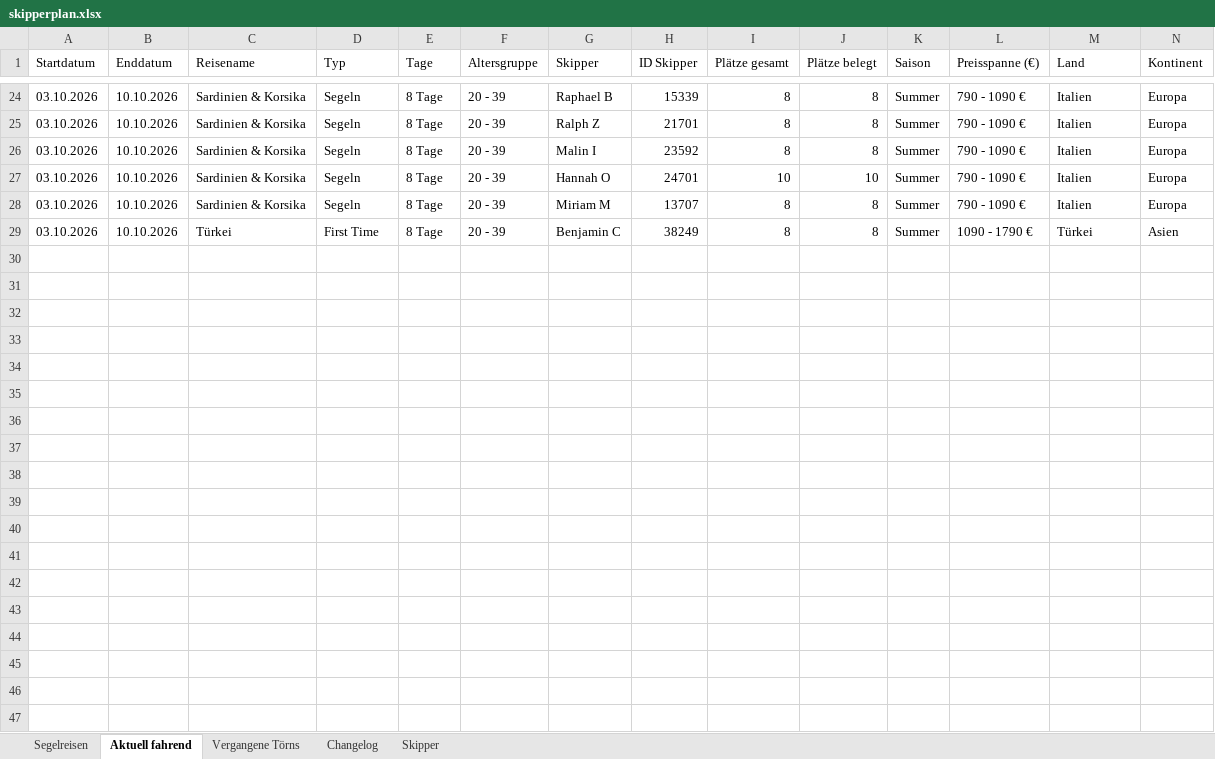
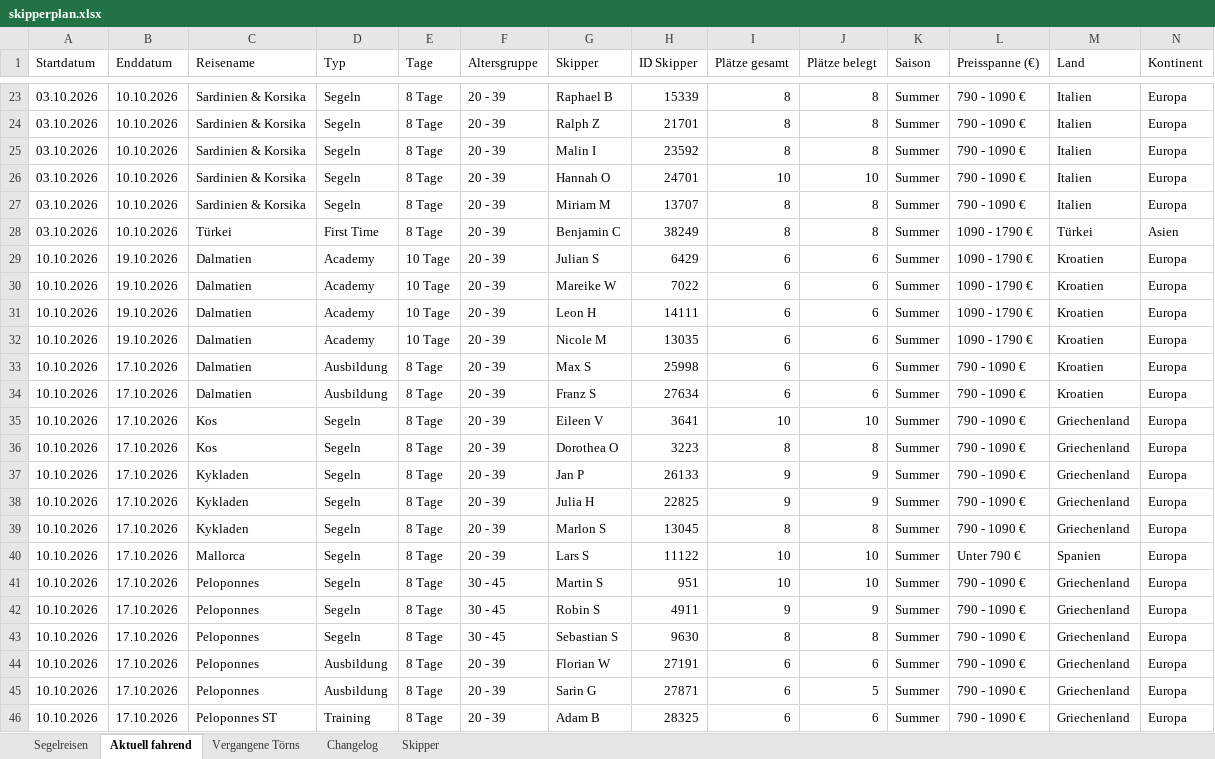
Before and after one commit to WolkeYachting/Skipperplan, an Excel workbook: skipperplan.xlsx, sheet Aktuell fahrend, drawn as a sheet; only a part is shown, gaps mark what is left out; values as stored, in another font and other column widths than the file's, no cell formats; rows hold the shown columns only; the diff covers the shown part only; the diff names each change by its address in the sheet, - before the commit and + after, or states it on an @@ line.

```diff
--- a/skipperplan.xlsx (sheet Aktuell fahrend)
+++ b/skipperplan.xlsx (sheet Aktuell fahrend)
+row 29: 10.10.2026 | 19.10.2026 | Dalmatien | Academy | 10 Tage | 20 - 39 | Julian S | 6429 | 6 | 6 | Summer | 1090 - 1790 € | Kroatien | Europa
+row 30: 10.10.2026 | 19.10.2026 | Dalmatien | Academy | 10 Tage | 20 - 39 | Mareike W | 7022 | 6 | 6 | Summer | 1090 - 1790 € | Kroatien | Europa
+row 31: 10.10.2026 | 19.10.2026 | Dalmatien | Academy | 10 Tage | 20 - 39 | Leon H | 14111 | 6 | 6 | Summer | 1090 - 1790 € | Kroatien | Europa
+row 32: 10.10.2026 | 19.10.2026 | Dalmatien | Academy | 10 Tage | 20 - 39 | Nicole M | 13035 | 6 | 6 | Summer | 1090 - 1790 € | Kroatien | Europa
+row 33: 10.10.2026 | 17.10.2026 | Dalmatien | Ausbildung | 8 Tage | 20 - 39 | Max S | 25998 | 6 | 6 | Summer | 790 - 1090 € | Kroatien | Europa
+row 34: 10.10.2026 | 17.10.2026 | Dalmatien | Ausbildung | 8 Tage | 20 - 39 | Franz S | 27634 | 6 | 6 | Summer | 790 - 1090 € | Kroatien | Europa
+row 35: 10.10.2026 | 17.10.2026 | Kos | Segeln | 8 Tage | 20 - 39 | Eileen V | 3641 | 10 | 10 | Summer | 790 - 1090 € | Griechenland | Europa
+row 36: 10.10.2026 | 17.10.2026 | Kos | Segeln | 8 Tage | 20 - 39 | Dorothea O | 3223 | 8 | 8 | Summer | 790 - 1090 € | Griechenland | Europa
+row 37: 10.10.2026 | 17.10.2026 | Kykladen | Segeln | 8 Tage | 20 - 39 | Jan P | 26133 | 9 | 9 | Summer | 790 - 1090 € | Griechenland | Europa
+row 38: 10.10.2026 | 17.10.2026 | Kykladen | Segeln | 8 Tage | 20 - 39 | Julia H | 22825 | 9 | 9 | Summer | 790 - 1090 € | Griechenland | Europa
+row 39: 10.10.2026 | 17.10.2026 | Kykladen | Segeln | 8 Tage | 20 - 39 | Marlon S | 13045 | 8 | 8 | Summer | 790 - 1090 € | Griechenland | Europa
+row 40: 10.10.2026 | 17.10.2026 | Mallorca | Segeln | 8 Tage | 20 - 39 | Lars S | 11122 | 10 | 10 | Summer | Unter 790 € | Spanien | Europa
+row 41: 10.10.2026 | 17.10.2026 | Peloponnes | Segeln | 8 Tage | 30 - 45 | Martin S | 951 | 10 | 10 | Summer | 790 - 1090 € | Griechenland | Europa
+row 42: 10.10.2026 | 17.10.2026 | Peloponnes | Segeln | 8 Tage | 30 - 45 | Robin S | 4911 | 9 | 9 | Summer | 790 - 1090 € | Griechenland | Europa
+row 43: 10.10.2026 | 17.10.2026 | Peloponnes | Segeln | 8 Tage | 30 - 45 | Sebastian S | 9630 | 8 | 8 | Summer | 790 - 1090 € | Griechenland | Europa
+row 44: 10.10.2026 | 17.10.2026 | Peloponnes | Ausbildung | 8 Tage | 20 - 39 | Florian W | 27191 | 6 | 6 | Summer | 790 - 1090 € | Griechenland | Europa
+row 45: 10.10.2026 | 17.10.2026 | Peloponnes | Ausbildung | 8 Tage | 20 - 39 | Sarin G | 27871 | 6 | 5 | Summer | 790 - 1090 € | Griechenland | Europa
+row 46: 10.10.2026 | 17.10.2026 | Peloponnes ST | Training | 8 Tage | 20 - 39 | Adam B | 28325 | 6 | 6 | Summer | 790 - 1090 € | Griechenland | Europa
```
Also changed, not shown: 5 added rows and 1 removed row elsewhere in this sheet, sheet Segelreisen, sheet Skipper, sheet Vergangene Törns, sheet Changelog, cell formats.
